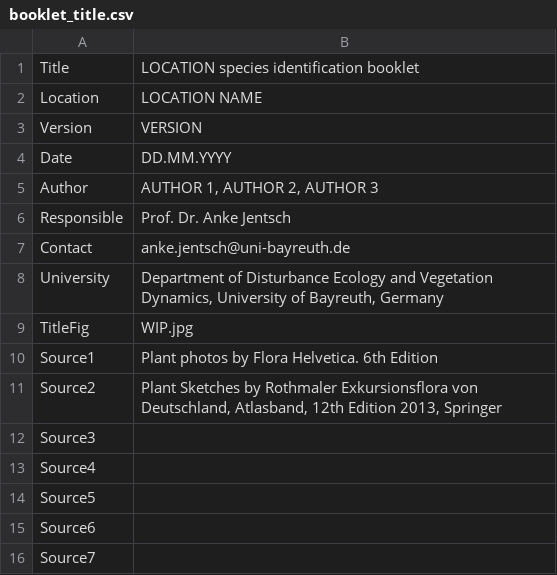
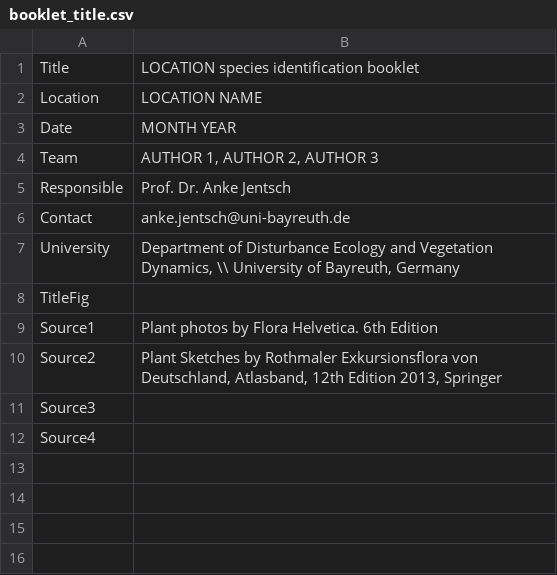
Before and after one commit to evil-cactus/BookletBuilder, a CSV file: booklet_title.csv, drawn as a sheet.

Commit message:
Modified title

```diff
--- a/booklet_title.csv
+++ b/booklet_title.csv
@@ -2,9 +2,8 @@ Title;LOCATION species identification booklet
 Location;LOCATION NAME
-Version;VERSION
-Date;DD.MM.YYYY
-Author;AUTHOR 1, AUTHOR 2,  AUTHOR 3
+Date;MONTH YEAR
+Team;AUTHOR 1, AUTHOR 2,  AUTHOR 3
 Responsible;Prof. Dr. Anke Jentsch
 Contact;anke.jentsch@uni-bayreuth.de
-University;Department of Disturbance Ecology and Vegetation Dynamics, University of Bayreuth, Germany
-TitleFig;WIP.jpg
+University;Department of Disturbance Ecology and Vegetation Dynamics, \\ University of Bayreuth, Germany
+TitleFig;
 Source1;Plant photos by Flora Helvetica. 6th Edition
@@ -13,4 +12 @@ Source3;
 Source4;
-Source5;
-Source6;
-Source7;
```
Also changed, not shown: 1 other file.
